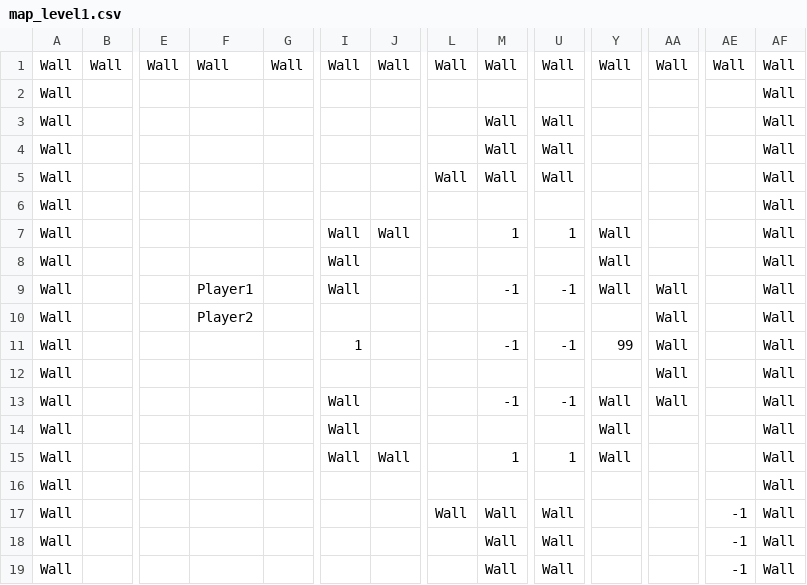
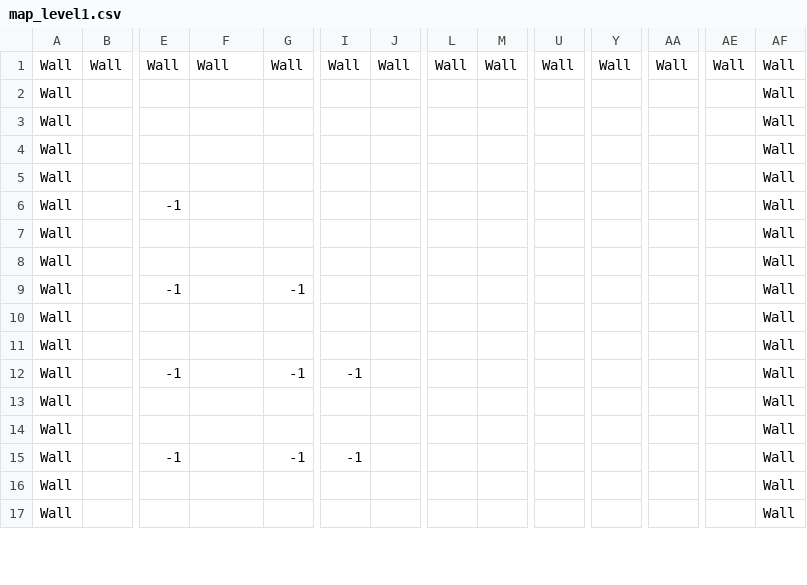
Before and after one commit to pandu1990/game-dev, a CSV file: Assets/Maps/map_level1.csv, drawn as a sheet; only a part is shown, gaps mark what is left out; removed rows and columns are numbered as before the commit, all else as after; rows hold the shown columns only; the diff covers the shown part only; the diff names each change by its address in the sheet, - before the commit and + after, or states it on an @@ line.

Commit message:
Change sprites for scores and combine all the levels

```diff
--- a/Assets/Maps/map_level1.csv
+++ b/Assets/Maps/map_level1.csv
-row 3: Wall |  |  |  |  |  |  |  | Wall | Wall |  |  |  | Wall
+row 3: Wall |  |  |  |  |  |  |  |  |  |  |  |  | Wall
-M4: Wall
+M4: (empty)
-U4: Wall
+U4: (empty)
-row 5: Wall |  |  |  |  |  |  | Wall | Wall | Wall |  |  |  | Wall
-row 6: Wall |  |  |  |  |  |  |  |  |  |  |  |  | Wall
-row 7: Wall |  |  |  |  | Wall | Wall |  | 1 | 1 | Wall |  |  | Wall
-I5: Wall
+I5: (empty)
-Y5: Wall
+Y5: (empty)
-row 9: Wall |  |  | Player1 |  | Wall |  |  | -1 | -1 | Wall | Wall |  | Wall
+row 6: Wall |  | -1 |  |  |  |  |  |  |  |  |  |  | Wall
-F7: Player2
+F7: (empty)
-AA7: Wall
+AA7: (empty)
-row 11: Wall |  |  |  |  | 1 |  |  | -1 | -1 | 99 | Wall |  | Wall
-AA8: Wall
+AA8: (empty)
-row 13: Wall |  |  |  |  | Wall |  |  | -1 | -1 | Wall | Wall |  | Wall
+row 9: Wall |  | -1 |  | -1 |  |  |  |  |  |  |  |  | Wall
-I10: Wall
+I10: (empty)
-Y10: Wall
+Y10: (empty)
-row 15: Wall |  |  |  |  | Wall | Wall |  | 1 | 1 | Wall |  |  | Wall
-row 16: Wall |  |  |  |  |  |  |  |  |  |  |  |  | Wall
-row 17: Wall |  |  |  |  |  |  | Wall | Wall | Wall |  |  | -1 | Wall
+row 11: Wall |  |  |  |  |  |  |  |  |  |  |  |  | Wall
+row 12: Wall |  | -1 |  | -1 | -1 |  |  |  |  |  |  |  | Wall
-M13: Wall
+M13: (empty)
-U13: Wall
+U13: (empty)
-AE13: -1
+AE13: (empty)
-row 19: Wall |  |  |  |  |  |  |  | Wall | Wall |  |  | -1 | Wall
+row 14: Wall |  |  |  |  |  |  |  |  |  |  |  |  | Wall
+row 15: Wall |  | -1 |  | -1 | -1 |  |  |  |  |  |  |  | Wall
+row 16: Wall |  |  |  |  |  |  |  |  |  |  |  |  | Wall
+row 17: Wall |  |  |  |  |  |  |  |  |  |  |  |  | Wall
```
Also changed, not shown: 2 added rows elsewhere in this file, 21 other files.
